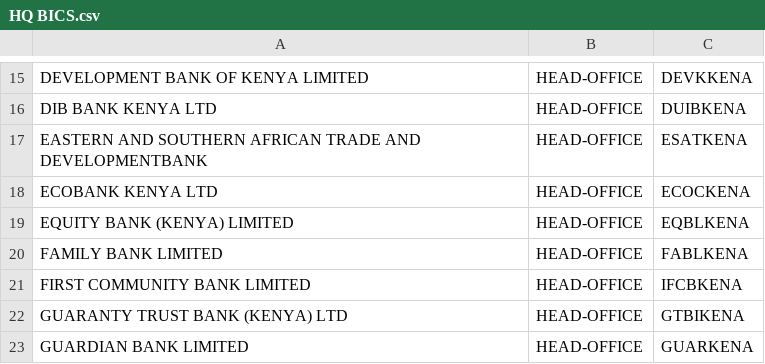
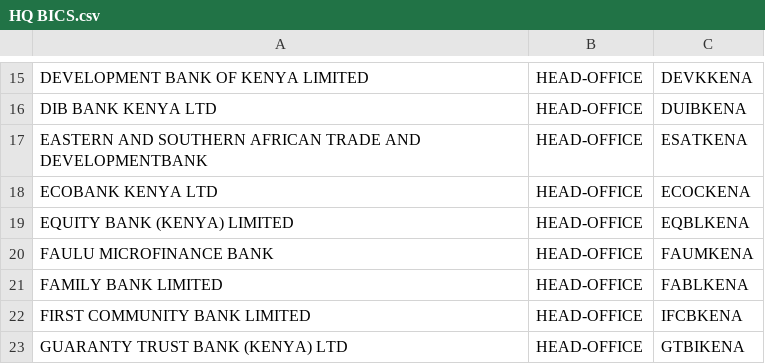
Before and after one commit to Kevin-Tko/bank-codes, a CSV file: HQ BICS.csv, drawn as a sheet; only a part is shown, gaps mark what is left out; the shorter side is filled out with more unchanged rows.

```diff
--- a/HQ BICS.csv
+++ b/HQ BICS.csv
@@ -19,2 +19,3 @@ ECOBANK KENYA LTD,HEAD-OFFICE,ECOCKENA
 EQUITY BANK (KENYA) LIMITED,HEAD-OFFICE,EQBLKENA
+FAULU MICROFINANCE BANK,HEAD-OFFICE,FAUMKENA
 FAMILY BANK LIMITED,HEAD-OFFICE,FABLKENA
```
Also changed, not shown: 2 other files.
